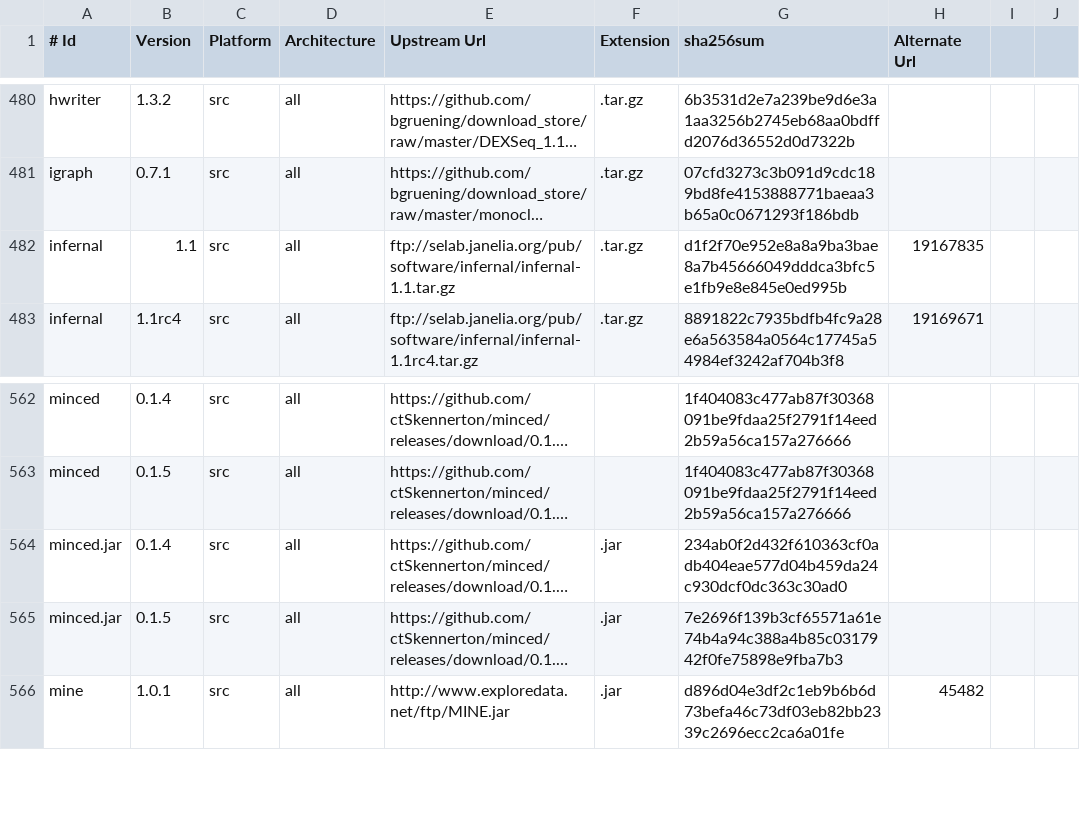
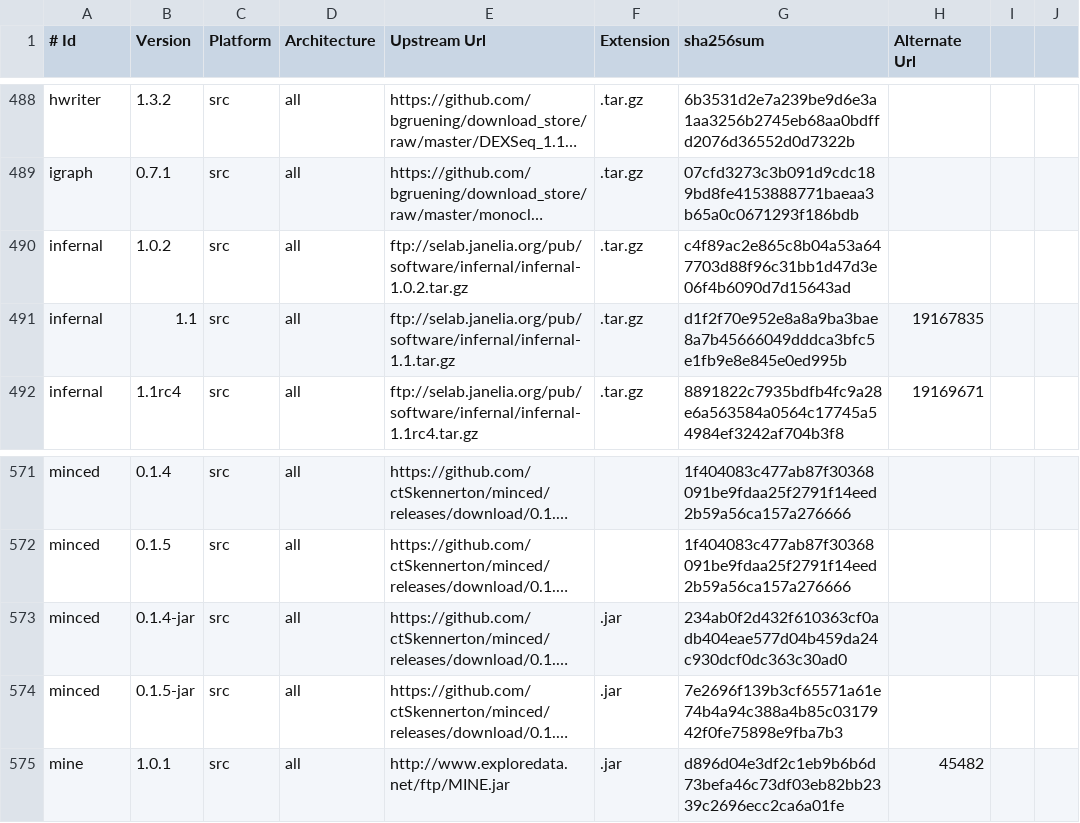
Before and after one commit to galaxyproject/cargo-port, a TSV file: urls.tsv, drawn as a sheet; only a part is shown, gaps mark what is left out; long unchanged cells end in …; addresses are those after the commit; the diff covers the shown part only; the diff names each change by its address in the sheet, - before the commit and + after, or states it on an @@ line.

```diff
--- a/urls.tsv
+++ b/urls.tsv
+row 490: infernal | 1.0.2 | src | all | ftp://selab.janelia.org/pub/software/infernal/infernal-1.0.2.tar.gz | .tar.gz | c4f89ac2e865c8b04a53a647703d88f96c31bb1d47d3e06f4b6090d7d15643ad
-A573:A574 (# Id): minced.jar
+A573:A574 (# Id): minced
-B573 (Version): 0.1.4
+B573 (Version): 0.1.4-jar
-B574 (Version): 0.1.5
+B574 (Version): 0.1.5-jar
```
Also changed, not shown: 8 added rows, 2 removed rows and 1 edited cell elsewhere in this file.
